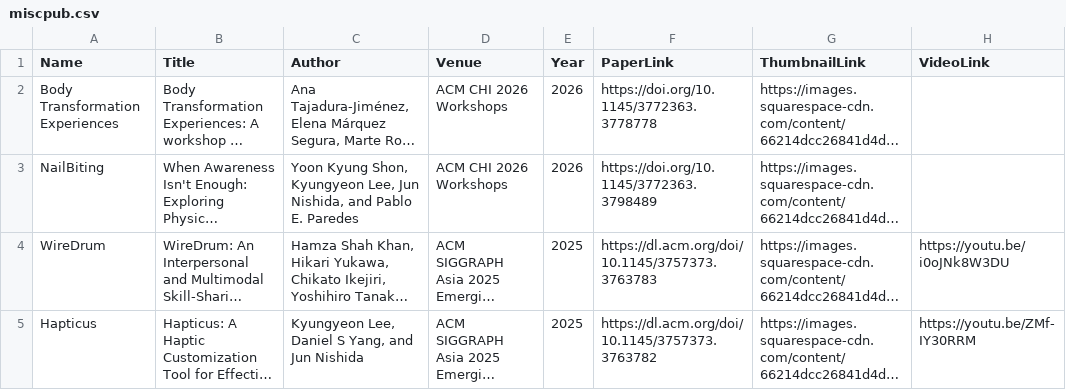
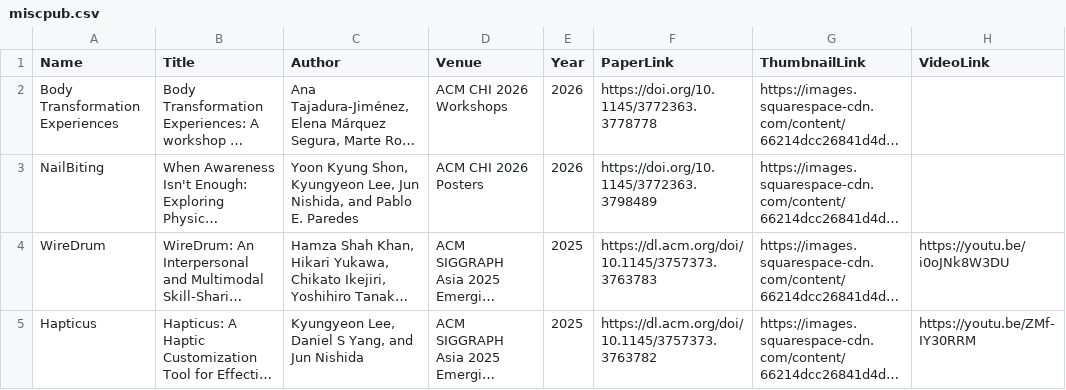
Before and after one commit to umdemd/pubdata, a CSV file: miscpub.csv, drawn as a sheet; only a part is shown; long unchanged cells end in …; the diff names each change by its address in the sheet, - before the commit and + after, or states it on an @@ line.

Commit message:
poster

```diff
--- a/miscpub.csv
+++ b/miscpub.csv
-D3 (Venue): ACM CHI 2026 Workshops
+D3 (Venue): ACM CHI 2026 Posters
```
Also changed, not shown: 1 other file.
